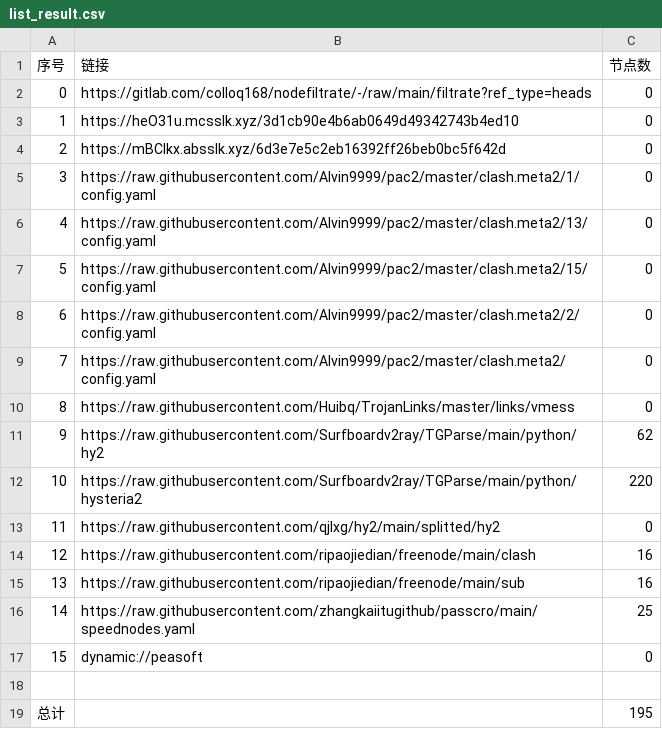
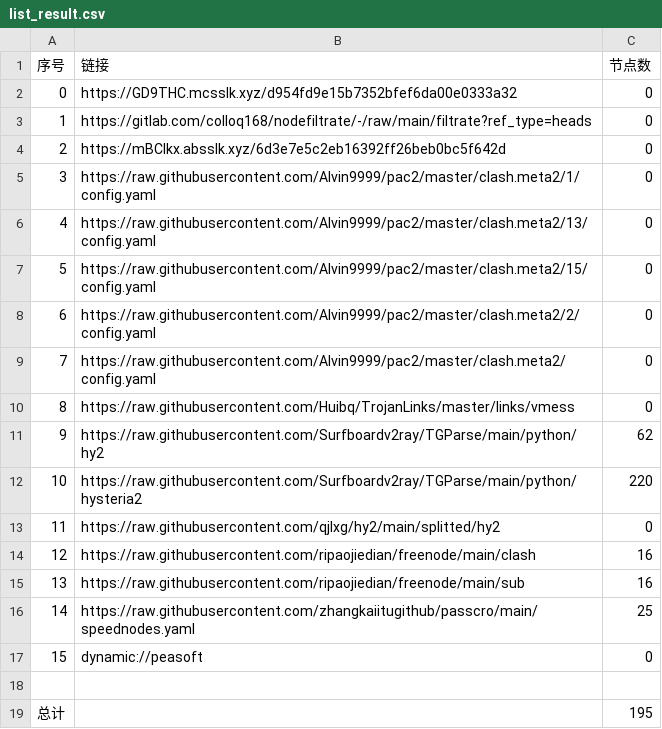
Before and after one commit to wenma77/AutoMergePublicNodes, a CSV file: list_result.csv, drawn as a sheet.

```diff
--- a/list_result.csv
+++ b/list_result.csv
@@ -1,4 +1,4 @@
 序号,链接,节点数
-0,https://gitlab.com/colloq168/nodefiltrate/-/raw/main/filtrate?ref_type=heads,0
-1,https://heO31u.mcsslk.xyz/3d1cb90e4b6ab0649d49342743b4ed10,0
+0,https://GD9THC.mcsslk.xyz/d954fd9e15b7352bfef6da00e0333a32,0
+1,https://gitlab.com/colloq168/nodefiltrate/-/raw/main/filtrate?ref_type=heads,0
 2,https://mBClkx.absslk.xyz/6d3e7e5c2eb16392ff26beb0bc5f642d,0
```
Also changed, not shown: 3 other files.
